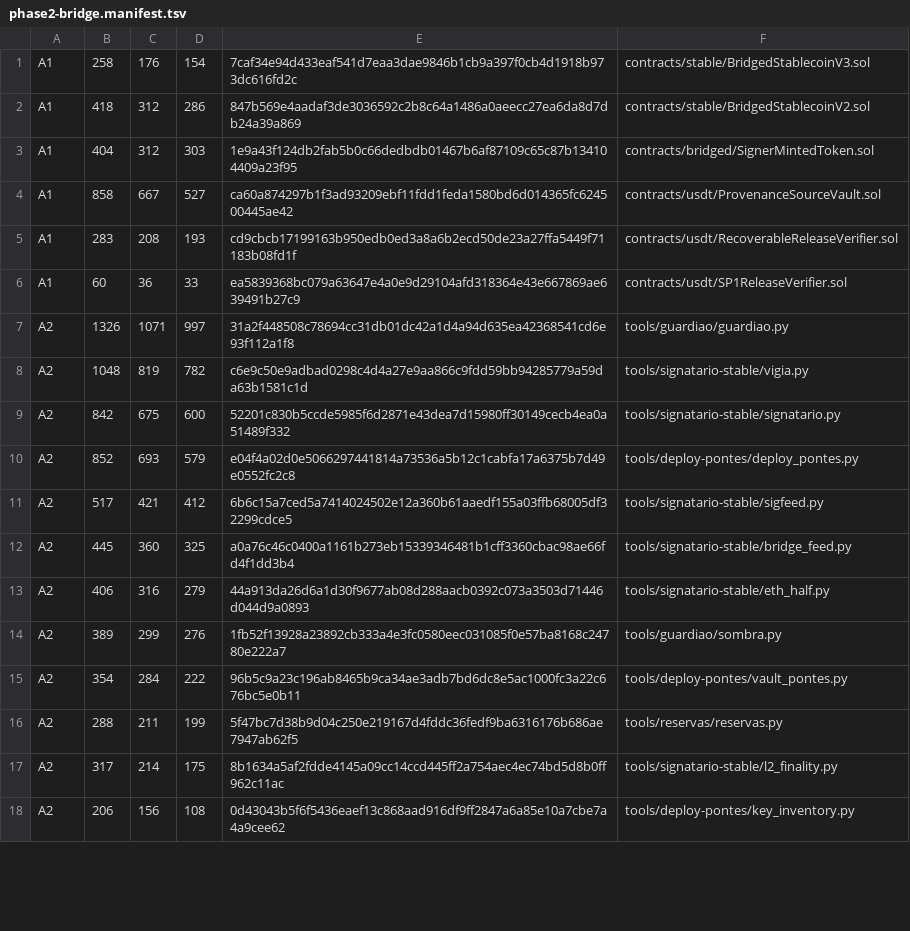
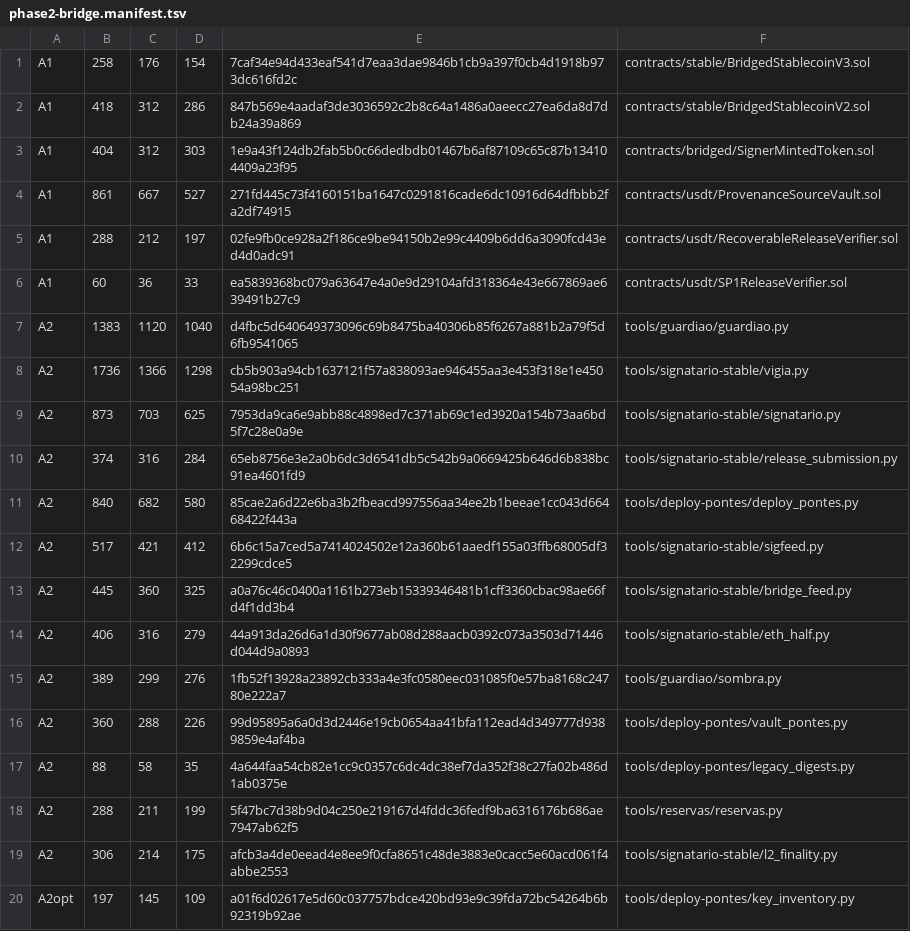
Before and after one commit to tiagobeltraoacioli-sketch/bloch-l2-bridge, a TSV file: docs/audit-rfp-r12/phase2-bridge.manifest.tsv, drawn as a sheet; only a part is shown; the diff covers the shown part only.

```diff
--- a/docs/audit-rfp-r12/phase2-bridge.manifest.tsv
+++ b/docs/audit-rfp-r12/phase2-bridge.manifest.tsv
@@ -3,9 +3,10 @@ A1	418	312	286	847b569e4aadaf3de3036592c2b8c64a1486a0aeecc27ea6da8d7db24a39a869
 A1	404	312	303	1e9a43f124db2fab5b0c66dedbdb01467b6af87109c65c87b134104409a23f95	contracts/bridged/SignerMintedToken.sol
-A1	858	667	527	ca60a874297b1f3ad93209ebf11fdd1feda1580bd6d014365fc624500445ae42	contracts/usdt/ProvenanceSourceVault.sol
-A1	283	208	193	cd9cbcb17199163b950edb0ed3a8a6b2ecd50de23a27ffa5449f71183b08fd1f	contracts/usdt/RecoverableReleaseVerifier.sol
+A1	861	667	527	271fd445c73f4160151ba1647c0291816cade6dc10916d64dfbbb2fa2df74915	contracts/usdt/ProvenanceSourceVault.sol
+A1	288	212	197	02fe9fb0ce928a2f186ce9be94150b2e99c4409b6dd6a3090fcd43ed4d0adc91	contracts/usdt/RecoverableReleaseVerifier.sol
 A1	60	36	33	ea5839368bc079a63647e4a0e9d29104afd318364e43e667869ae639491b27c9	contracts/usdt/SP1ReleaseVerifier.sol
-A2	1326	1071	997	31a2f448508c78694cc31db01dc42a1d4a94d635ea42368541cd6e93f112a1f8	tools/guardiao/guardiao.py
-A2	1048	819	782	c6e9c50e9adbad0298c4d4a27e9aa866c9fdd59bb94285779a59da63b1581c1d	tools/signatario-stable/vigia.py
-A2	842	675	600	52201c830b5ccde5985f6d2871e43dea7d15980ff30149cecb4ea0a51489f332	tools/signatario-stable/signatario.py
-A2	852	693	579	e04f4a02d0e5066297441814a73536a5b12c1cabfa17a6375b7d49e0552fc2c8	tools/deploy-pontes/deploy_pontes.py
+A2	1383	1120	1040	d4fbc5d640649373096c69b8475ba40306b85f6267a881b2a79f5d6fb9541065	tools/guardiao/guardiao.py
+A2	1736	1366	1298	cb5b903a94cb1637121f57a838093ae946455aa3e453f318e1e45054a98bc251	tools/signatario-stable/vigia.py
+A2	873	703	625	7953da9ca6e9abb88c4898ed7c371ab69c1ed3920a154b73aa6bd5f7c28e0a9e	tools/signatario-stable/signatario.py
+A2	374	316	284	65eb8756e3e2a0b6dc3d6541db5c542b9a0669425b646d6b838bc91ea4601fd9	tools/signatario-stable/release_submission.py
+A2	840	682	580	85cae2a6d22e6ba3b2fbeacd997556aa34ee2b1beeae1cc043d66468422f443a	tools/deploy-pontes/deploy_pontes.py
 A2	517	421	412	6b6c15a7ced5a7414024502e12a360b61aaedf155a03ffb68005df32299cdce5	tools/signatario-stable/sigfeed.py
@@ -14,5 +15,6 @@ A2	406	316	279	44a913da26d6a1d30f9677ab08d288aacb0392c073a3503d71446d044d9a0893
 A2	389	299	276	1fb52f13928a23892cb333a4e3fc0580eec031085f0e57ba8168c24780e222a7	tools/guardiao/sombra.py
-A2	354	284	222	96b5c9a23c196ab8465b9ca34ae3adb7bd6dc8e5ac1000fc3a22c676bc5e0b11	tools/deploy-pontes/vault_pontes.py
+A2	360	288	226	99d95895a6a0d3d2446e19cb0654aa41bfa112ead4d349777d9389859e4af4ba	tools/deploy-pontes/vault_pontes.py
+A2	88	58	35	4a644faa54cb82e1cc9c0357c6dc4dc38ef7da352f38c27fa02b486d1ab0375e	tools/deploy-pontes/legacy_digests.py
 A2	288	211	199	5f47bc7d38b9d04c250e219167d4fddc36fedf9ba6316176b686ae7947ab62f5	tools/reservas/reservas.py
-A2	317	214	175	8b1634a5af2fdde4145a09cc14ccd445ff2a754aec4ec74bd5d8b0ff962c11ac	tools/signatario-stable/l2_finality.py
-A2	206	156	108	0d43043b5f6f5436eaef13c868aad916df9ff2847a6a85e10a7cbe7a4a9cee62	tools/deploy-pontes/key_inventory.py
+A2	306	214	175	afcb3a4de0eead4e8ee9f0cfa8651c48de3883e0cacc5e60acd061f4abbe2553	tools/signatario-stable/l2_finality.py
+A2opt	197	145	109	a01f6d02617e5d60c037757bdce420bd93e9c39fda72bc54264b6b92319b92ae	tools/deploy-pontes/key_inventory.py
```
Also changed, not shown: 6 added rows, 2 removed rows and 4 edited cells elsewhere in this file, 2 other files.
